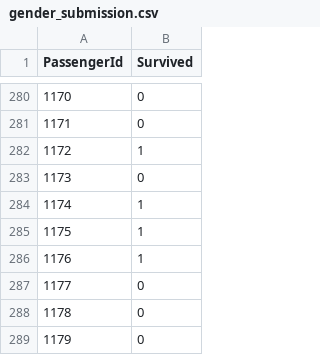
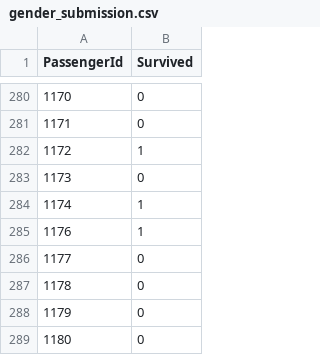
Before and after one commit to KevBoyz/Learning-Python3, a CSV file: Data_Science/Small_Projects/04-Titanic/assets/gender_submission.csv, drawn as a sheet; only a part is shown, gaps mark what is left out; the shorter side is filled out with more unchanged rows; the diff names each change by its address in the sheet, - before the commit and + after, or states it on an @@ line.

```diff
--- a/Data_Science/Small_Projects/04-Titanic/assets/gender_submission.csv
+++ b/Data_Science/Small_Projects/04-Titanic/assets/gender_submission.csv
@@ column A (PassengerId) renumbered in row 285 @@
-row 286: 1176 | 1
```
Also changed, not shown: 1 other file.
